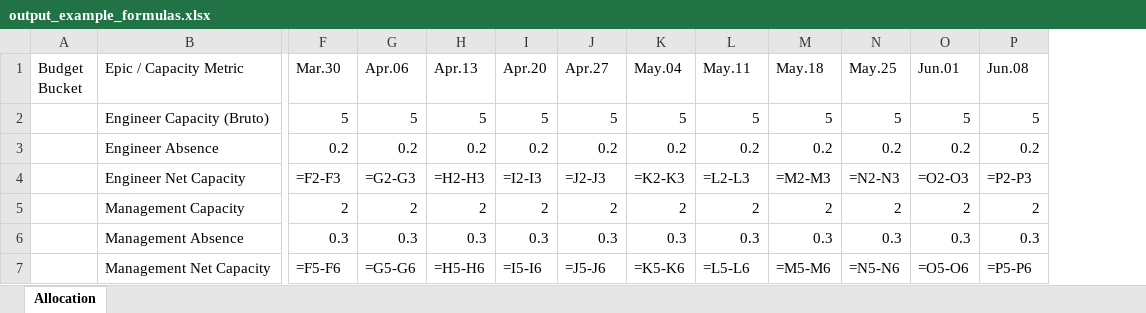
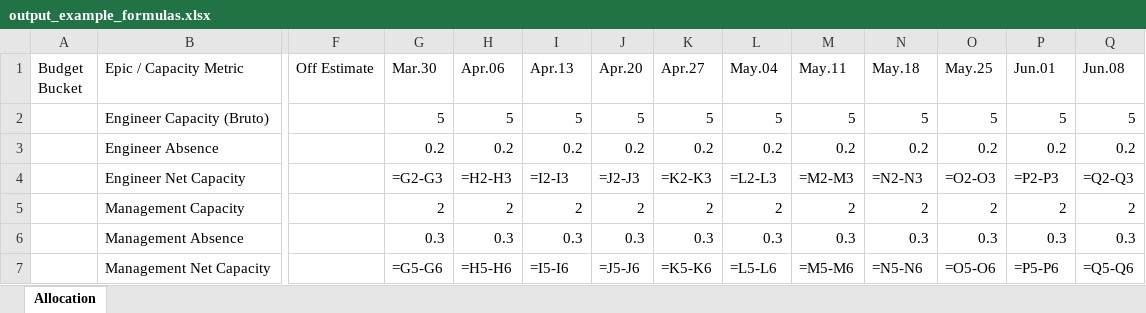
Before and after one commit to irinamigallon-tomtom/planzen, an Excel workbook: data/examples/output_example_formulas.xlsx, sheet Allocation, drawn as a sheet; only a part is shown, gaps mark what is left out; values as stored, in another font and other column widths than the file's, no borders; formulas without a stored value are shown as written; addresses are those after the commit; the diff covers the shown part only; the diff names each change by its address in the sheet, - before the commit and + after, or states it on an @@ line.

```diff
--- a/data/examples/output_example_formulas.xlsx (sheet Allocation)
+++ b/data/examples/output_example_formulas.xlsx (sheet Allocation)
+column F (Off Estimate), empty
-G4 (Mar.30): =F2-F3
+G4 (Mar.30): =G2-G3
-H4 (Apr.06): =G2-G3
+H4 (Apr.06): =H2-H3
-I4 (Apr.13): =H2-H3
+I4 (Apr.13): =I2-I3
-J4 (Apr.20): =I2-I3
+J4 (Apr.20): =J2-J3
-K4 (Apr.27): =J2-J3
+K4 (Apr.27): =K2-K3
-L4 (May.04): =K2-K3
+L4 (May.04): =L2-L3
-M4 (May.11): =L2-L3
+M4 (May.11): =M2-M3
-N4 (May.18): =M2-M3
+N4 (May.18): =N2-N3
-O4 (May.25): =N2-N3
+O4 (May.25): =O2-O3
-P4 (Jun.01): =O2-O3
+P4 (Jun.01): =P2-P3
-Q4 (Jun.08): =P2-P3
+Q4 (Jun.08): =Q2-Q3
-G7 (Mar.30): =F5-F6
+G7 (Mar.30): =G5-G6
-H7 (Apr.06): =G5-G6
+H7 (Apr.06): =H5-H6
-I7 (Apr.13): =H5-H6
+I7 (Apr.13): =I5-I6
-J7 (Apr.20): =I5-I6
+J7 (Apr.20): =J5-J6
-K7 (Apr.27): =J5-J6
+K7 (Apr.27): =K5-K6
-L7 (May.04): =K5-K6
+L7 (May.04): =L5-L6
-M7 (May.11): =L5-L6
+M7 (May.11): =M5-M6
-N7 (May.18): =M5-M6
+N7 (May.18): =N5-N6
-O7 (May.25): =N5-N6
+O7 (May.25): =O5-O6
-P7 (Jun.01): =O5-O6
+P7 (Jun.01): =P5-P6
-Q7 (Jun.08): =P5-P6
+Q7 (Jun.08): =Q5-Q6
```
Also changed, not shown: 1 added row and 75 edited cells elsewhere in this sheet, data/examples/input_example.xlsx, data/examples/output_example.xlsx, 10 other files.
